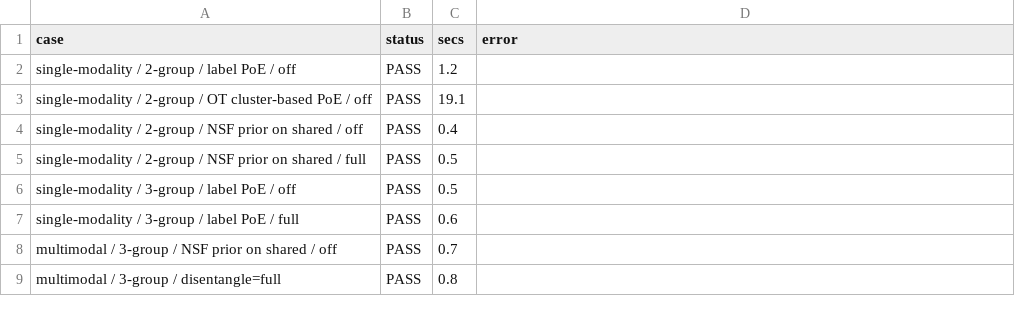
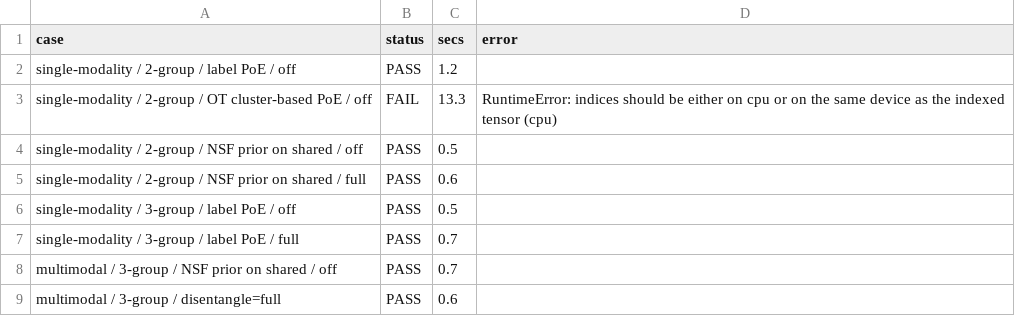
Before and after one commit to mdmanurung/spVIPESmulti, a CSV file: scripts/smoke_vignettes_results.csv, drawn as a sheet.

```diff
--- a/scripts/smoke_vignettes_results.csv
+++ b/scripts/smoke_vignettes_results.csv
@@ -2,8 +2,8 @@ case,status,secs,error
 single-modality / 2-group / label PoE / off,PASS,1.2,
-single-modality / 2-group / OT cluster-based PoE / off,PASS,19.1,
-single-modality / 2-group / NSF prior on shared / off,PASS,0.4,
-single-modality / 2-group / NSF prior on shared / full,PASS,0.5,
+single-modality / 2-group / OT cluster-based PoE / off,FAIL,13.3,RuntimeError: indices should be either on cpu or on the same device as the indexed tensor (cpu)
+single-modality / 2-group / NSF prior on shared / off,PASS,0.5,
+single-modality / 2-group / NSF prior on shared / full,PASS,0.6,
 single-modality / 3-group / label PoE / off,PASS,0.5,
-single-modality / 3-group / label PoE / full,PASS,0.6,
+single-modality / 3-group / label PoE / full,PASS,0.7,
 multimodal / 3-group / NSF prior on shared / off,PASS,0.7,
-multimodal / 3-group / disentangle=full,PASS,0.8,
+multimodal / 3-group / disentangle=full,PASS,0.6,
```
Also changed, not shown: 20 other files.
